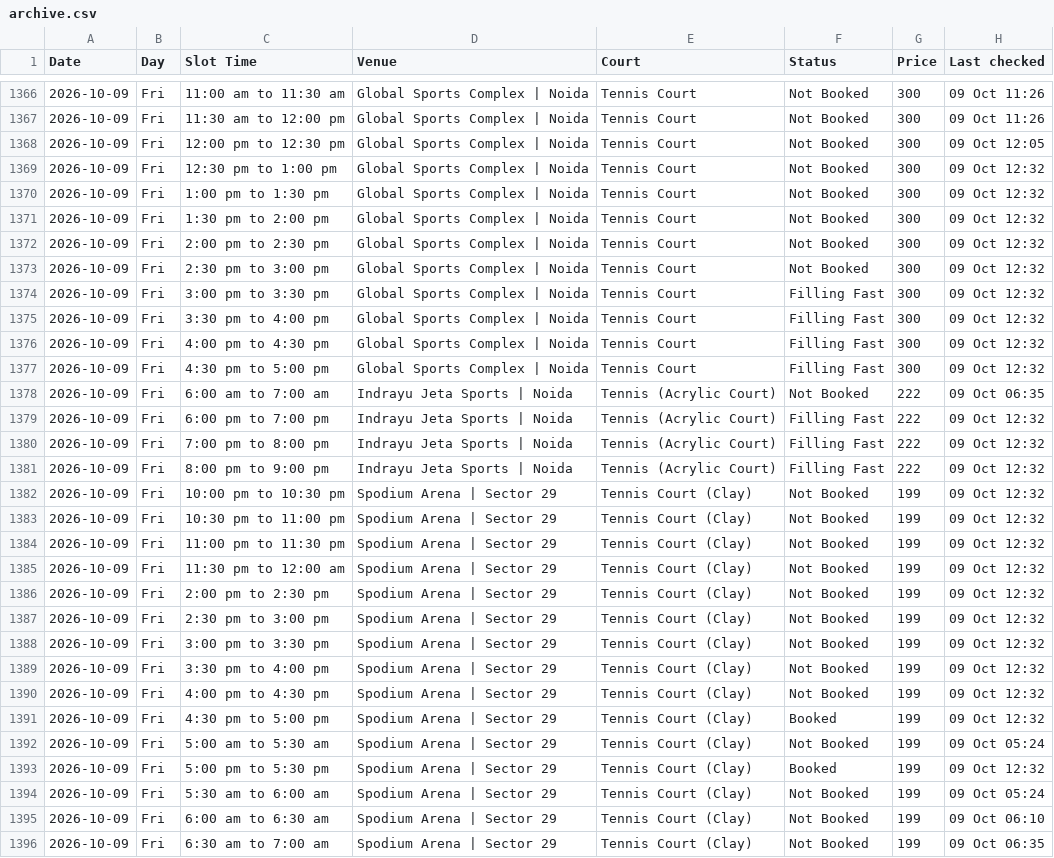
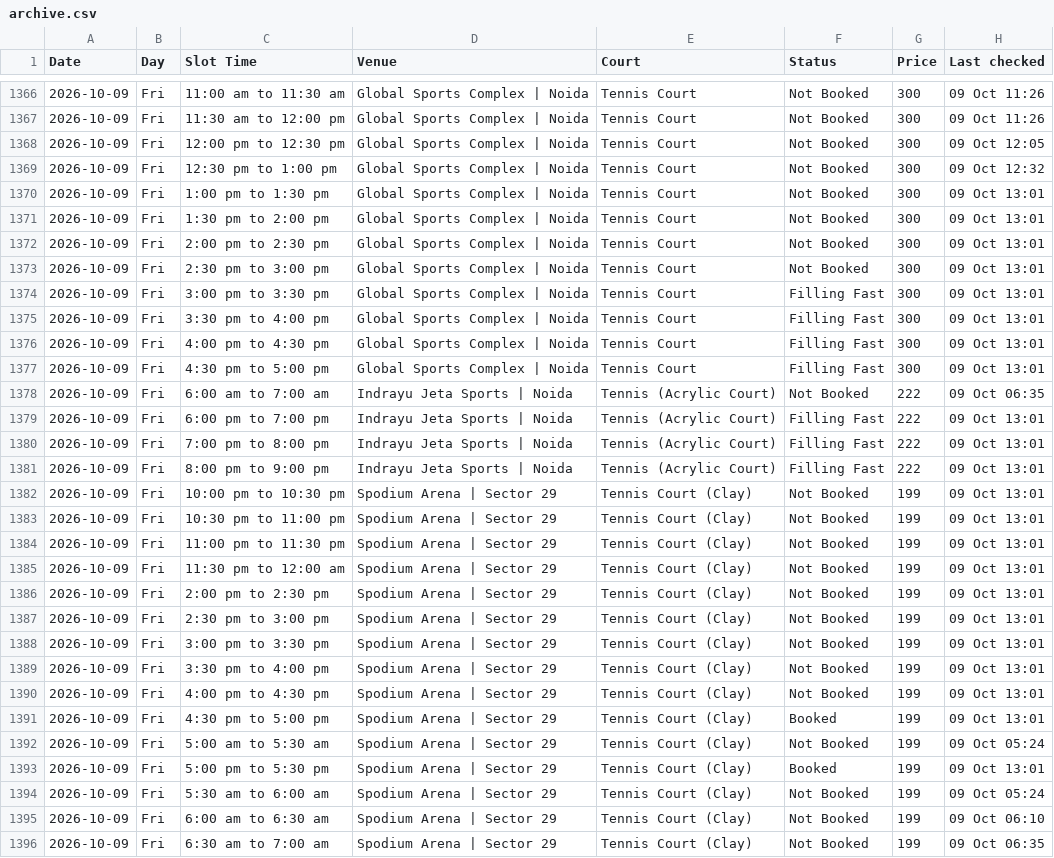
Before and after one commit to vij006/hudle-watch, a CSV file: output-tennis/archive.csv, drawn as a sheet; only a part is shown, gaps mark what is left out; the diff covers the shown part only.

```diff
--- a/output-tennis/archive.csv
+++ b/output-tennis/archive.csv
@@ -1369,26 +1369,26 @@ Date,Day,Slot Time,Venue,Court,Status,Price,Last checked
 2026-10-09,Fri,12:30 pm to 1:00 pm,Global Sports Complex | Noida,Tennis Court,Not Booked,300,09 Oct 12:32
-2026-10-09,Fri,1:00 pm to 1:30 pm,Global Sports Complex | Noida,Tennis Court,Not Booked,300,09 Oct 12:32
-2026-10-09,Fri,1:30 pm to 2:00 pm,Global Sports Complex | Noida,Tennis Court,Not Booked,300,09 Oct 12:32
-2026-10-09,Fri,2:00 pm to 2:30 pm,Global Sports Complex | Noida,Tennis Court,Not Booked,300,09 Oct 12:32
-2026-10-09,Fri,2:30 pm to 3:00 pm,Global Sports Complex | Noida,Tennis Court,Not Booked,300,09 Oct 12:32
-2026-10-09,Fri,3:00 pm to 3:30 pm,Global Sports Complex | Noida,Tennis Court,Filling Fast,300,09 Oct 12:32
-2026-10-09,Fri,3:30 pm to 4:00 pm,Global Sports Complex | Noida,Tennis Court,Filling Fast,300,09 Oct 12:32
-2026-10-09,Fri,4:00 pm to 4:30 pm,Global Sports Complex | Noida,Tennis Court,Filling Fast,300,09 Oct 12:32
-2026-10-09,Fri,4:30 pm to 5:00 pm,Global Sports Complex | Noida,Tennis Court,Filling Fast,300,09 Oct 12:32
+2026-10-09,Fri,1:00 pm to 1:30 pm,Global Sports Complex | Noida,Tennis Court,Not Booked,300,09 Oct 13:01
+2026-10-09,Fri,1:30 pm to 2:00 pm,Global Sports Complex | Noida,Tennis Court,Not Booked,300,09 Oct 13:01
+2026-10-09,Fri,2:00 pm to 2:30 pm,Global Sports Complex | Noida,Tennis Court,Not Booked,300,09 Oct 13:01
+2026-10-09,Fri,2:30 pm to 3:00 pm,Global Sports Complex | Noida,Tennis Court,Not Booked,300,09 Oct 13:01
+2026-10-09,Fri,3:00 pm to 3:30 pm,Global Sports Complex | Noida,Tennis Court,Filling Fast,300,09 Oct 13:01
+2026-10-09,Fri,3:30 pm to 4:00 pm,Global Sports Complex | Noida,Tennis Court,Filling Fast,300,09 Oct 13:01
+2026-10-09,Fri,4:00 pm to 4:30 pm,Global Sports Complex | Noida,Tennis Court,Filling Fast,300,09 Oct 13:01
+2026-10-09,Fri,4:30 pm to 5:00 pm,Global Sports Complex | Noida,Tennis Court,Filling Fast,300,09 Oct 13:01
 2026-10-09,Fri,6:00 am to 7:00 am,Indrayu Jeta Sports | Noida,Tennis (Acrylic Court),Not Booked,222,09 Oct 06:35
-2026-10-09,Fri,6:00 pm to 7:00 pm,Indrayu Jeta Sports | Noida,Tennis (Acrylic Court),Filling Fast,222,09 Oct 12:32
-2026-10-09,Fri,7:00 pm to 8:00 pm,Indrayu Jeta Sports | Noida,Tennis (Acrylic Court),Filling Fast,222,09 Oct 12:32
-2026-10-09,Fri,8:00 pm to 9:00 pm,Indrayu Jeta Sports | Noida,Tennis (Acrylic Court),Filling Fast,222,09 Oct 12:32
-2026-10-09,Fri,10:00 pm to 10:30 pm,Spodium Arena | Sector 29,Tennis Court (Clay),Not Booked,199,09 Oct 12:32
-2026-10-09,Fri,10:30 pm to 11:00 pm,Spodium Arena | Sector 29,Tennis Court (Clay),Not Booked,199,09 Oct 12:32
-2026-10-09,Fri,11:00 pm to 11:30 pm,Spodium Arena | Sector 29,Tennis Court (Clay),Not Booked,199,09 Oct 12:32
-2026-10-09,Fri,11:30 pm to 12:00 am,Spodium Arena | Sector 29,Tennis Court (Clay),Not Booked,199,09 Oct 12:32
-2026-10-09,Fri,2:00 pm to 2:30 pm,Spodium Arena | Sector 29,Tennis Court (Clay),Not Booked,199,09 Oct 12:32
-2026-10-09,Fri,2:30 pm to 3:00 pm,Spodium Arena | Sector 29,Tennis Court (Clay),Not Booked,199,09 Oct 12:32
-2026-10-09,Fri,3:00 pm to 3:30 pm,Spodium Arena | Sector 29,Tennis Court (Clay),Not Booked,199,09 Oct 12:32
-2026-10-09,Fri,3:30 pm to 4:00 pm,Spodium Arena | Sector 29,Tennis Court (Clay),Not Booked,199,09 Oct 12:32
-2026-10-09,Fri,4:00 pm to 4:30 pm,Spodium Arena | Sector 29,Tennis Court (Clay),Not Booked,199,09 Oct 12:32
-2026-10-09,Fri,4:30 pm to 5:00 pm,Spodium Arena | Sector 29,Tennis Court (Clay),Booked,199,09 Oct 12:32
+2026-10-09,Fri,6:00 pm to 7:00 pm,Indrayu Jeta Sports | Noida,Tennis (Acrylic Court),Filling Fast,222,09 Oct 13:01
+2026-10-09,Fri,7:00 pm to 8:00 pm,Indrayu Jeta Sports | Noida,Tennis (Acrylic Court),Filling Fast,222,09 Oct 13:01
+2026-10-09,Fri,8:00 pm to 9:00 pm,Indrayu Jeta Sports | Noida,Tennis (Acrylic Court),Filling Fast,222,09 Oct 13:01
+2026-10-09,Fri,10:00 pm to 10:30 pm,Spodium Arena | Sector 29,Tennis Court (Clay),Not Booked,199,09 Oct 13:01
+2026-10-09,Fri,10:30 pm to 11:00 pm,Spodium Arena | Sector 29,Tennis Court (Clay),Not Booked,199,09 Oct 13:01
+2026-10-09,Fri,11:00 pm to 11:30 pm,Spodium Arena | Sector 29,Tennis Court (Clay),Not Booked,199,09 Oct 13:01
+2026-10-09,Fri,11:30 pm to 12:00 am,Spodium Arena | Sector 29,Tennis Court (Clay),Not Booked,199,09 Oct 13:01
+2026-10-09,Fri,2:00 pm to 2:30 pm,Spodium Arena | Sector 29,Tennis Court (Clay),Not Booked,199,09 Oct 13:01
+2026-10-09,Fri,2:30 pm to 3:00 pm,Spodium Arena | Sector 29,Tennis Court (Clay),Not Booked,199,09 Oct 13:01
+2026-10-09,Fri,3:00 pm to 3:30 pm,Spodium Arena | Sector 29,Tennis Court (Clay),Not Booked,199,09 Oct 13:01
+2026-10-09,Fri,3:30 pm to 4:00 pm,Spodium Arena | Sector 29,Tennis Court (Clay),Not Booked,199,09 Oct 13:01
+2026-10-09,Fri,4:00 pm to 4:30 pm,Spodium Arena | Sector 29,Tennis Court (Clay),Not Booked,199,09 Oct 13:01
+2026-10-09,Fri,4:30 pm to 5:00 pm,Spodium Arena | Sector 29,Tennis Court (Clay),Booked,199,09 Oct 13:01
 2026-10-09,Fri,5:00 am to 5:30 am,Spodium Arena | Sector 29,Tennis Court (Clay),Not Booked,199,09 Oct 05:24
-2026-10-09,Fri,5:00 pm to 5:30 pm,Spodium Arena | Sector 29,Tennis Court (Clay),Booked,199,09 Oct 12:32
+2026-10-09,Fri,5:00 pm to 5:30 pm,Spodium Arena | Sector 29,Tennis Court (Clay),Booked,199,09 Oct 13:01
 2026-10-09,Fri,5:30 am to 6:00 am,Spodium Arena | Sector 29,Tennis Court (Clay),Not Booked,199,09 Oct 05:24
```
Also changed, not shown: 25 edited cells elsewhere in this file, output-tennis/latest.csv, output-tennis/venues/apex-sports-academy-noida.csv, 7 other files.
